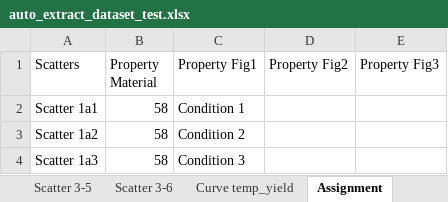
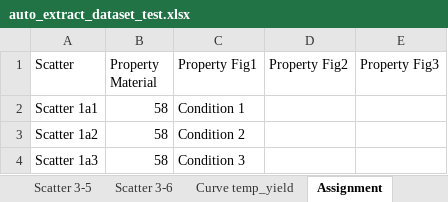
Before and after one commit to Luwen-Zhang/SNEnsemble, an Excel workbook: data/auto_extract_dataset_test.xlsx, sheet Assignment, drawn as a sheet; only a part is shown; values as stored, in another font and other column widths than the file's, no borders; the diff names each change by its address in the sheet, - before the commit and + after, or states it on an @@ line.

```diff
--- a/data/auto_extract_dataset_test.xlsx (sheet Assignment)
+++ b/data/auto_extract_dataset_test.xlsx (sheet Assignment)
-A1: Scatters
+A1: Scatter
```
Also changed, not shown: 4 other files.
